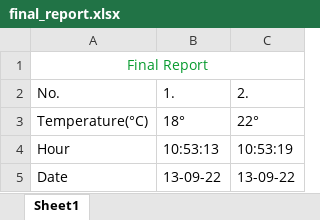
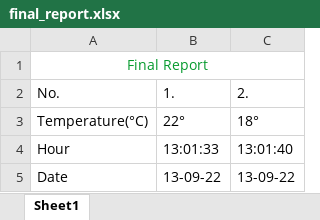
Before and after one commit to MihaiHusea/Excel_data_merge_app, an Excel workbook: final_report.xlsx, sheet Sheet1, drawn as a sheet; values as stored, in another font and other column widths than the file's, no borders; the diff names each change by its address in the sheet, - before the commit and + after, or states it on an @@ line.

```diff
--- a/final_report.xlsx (sheet Sheet1)
+++ b/final_report.xlsx (sheet Sheet1)
-B3: 18°
+B3: 22°
-C3: 22°
+C3: 18°
-B4: 10:53:13
+B4: 13:01:33
-C4: 10:53:19
+C4: 13:01:40
```
Also changed, not shown: Source_file.xlsx, date_hour.xlsx, 1 other file.
